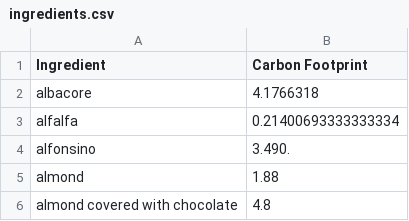
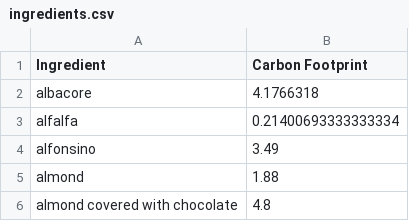
Before and after one commit to sarahhe05/CirFinCREATE, a CSV file: ingredients.csv, drawn as a sheet; only a part is shown.

Commit message:
Added carbon count to recipes.csv.

```diff
--- a/ingredients.csv
+++ b/ingredients.csv
@@ -3,3 +3,3 @@ albacore,4.1766318
 alfalfa,0.21400693333333334
-alfonsino,3.490.
+alfonsino,3.49
 almond,1.88
```
Also changed, not shown: 3 other files.
